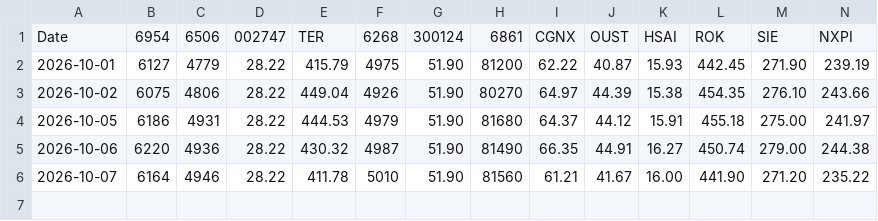
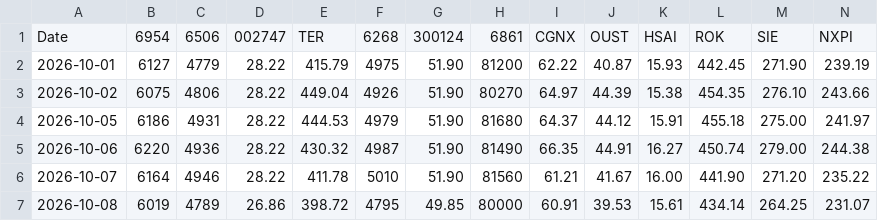
Before and after one commit to rgarci4444123/black-scarab-site, a CSV file: data/bspi15/daily-closes.csv, drawn as a sheet; only a part is shown; rows hold the shown columns only; the diff names each change by its address in the sheet, - before the commit and + after, or states it on an @@ line.

```diff
--- a/data/bspi15/daily-closes.csv
+++ b/data/bspi15/daily-closes.csv
+row 7: 2026-10-08 | 6019 | 4789 | 26.86 | 398.72 | 4795 | 49.85 | 80000 | 60.91 | 39.53 | 15.61 | 434.14 | 264.25 | 231.07
```
Also changed, not shown: data/bspi15/marketstack-observations.csv, 21 other files.
